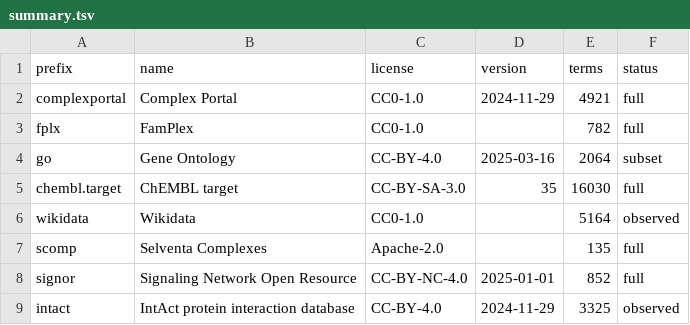
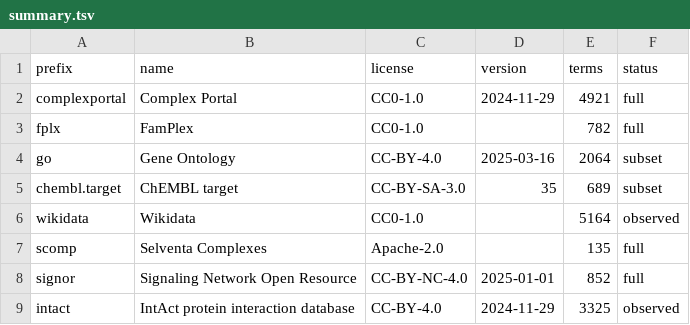
Before and after one commit to biopragmatics/semra, a TSV file: notebooks/landscape/complex/summary.tsv, drawn as a sheet.

```diff
--- a/notebooks/landscape/complex/summary.tsv
+++ b/notebooks/landscape/complex/summary.tsv
@@ -4,3 +4,3 @@ fplx	FamPlex	CC0-1.0		782	full
 go	Gene Ontology	CC-BY-4.0	2025-03-16	2064	subset
-chembl.target	ChEMBL target	CC-BY-SA-3.0	35	16030	full
+chembl.target	ChEMBL target	CC-BY-SA-3.0	35	689	subset
 wikidata	Wikidata	CC0-1.0		5164	observed
```
Also changed, not shown: notebooks/landscape/complex/counts.tsv, notebooks/landscape/complex/raw_counts.tsv, 8 other files.
